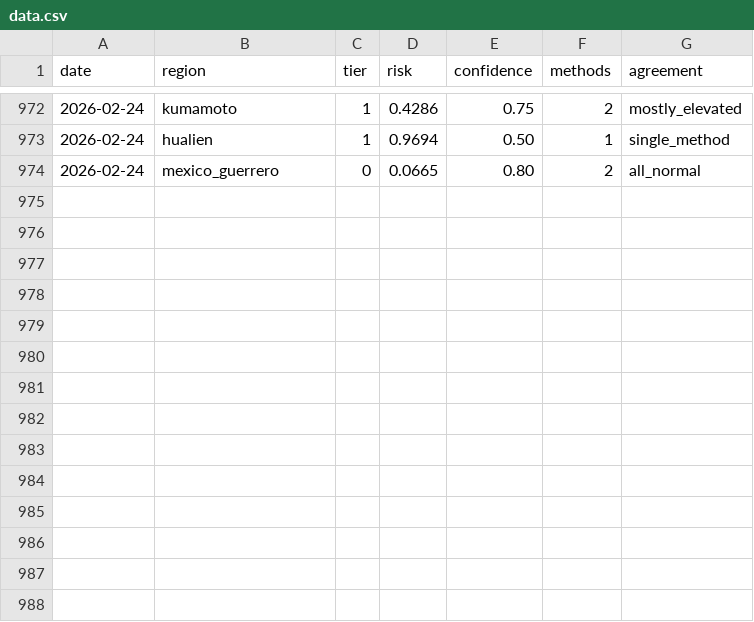
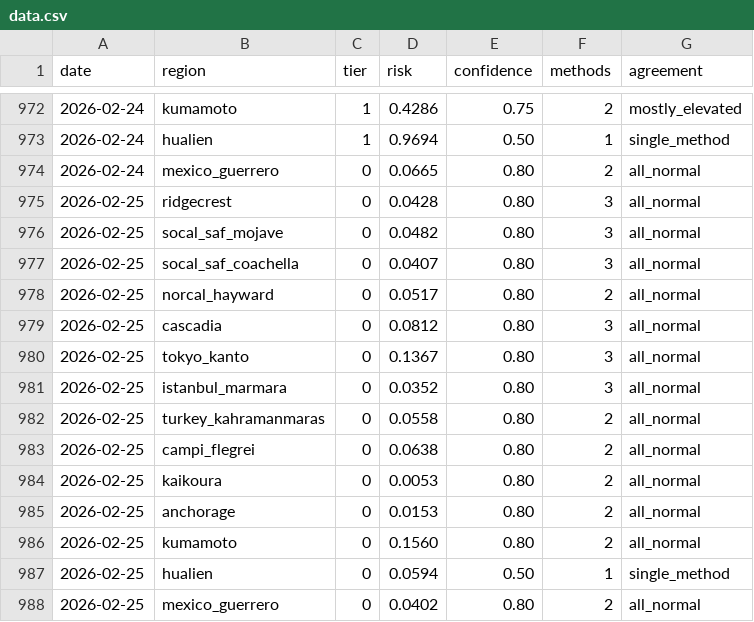
Before and after one commit to kantrarian/geospec, a CSV file: docs/data.csv, drawn as a sheet; only a part is shown, gaps mark what is left out.

```diff
--- a/docs/data.csv
+++ b/docs/data.csv
@@ -974 +974,15 @@ date,region,tier,risk,confidence,methods,agreement
 2026-02-24,mexico_guerrero,0,0.0665,0.80,2,all_normal
+2026-02-25,ridgecrest,0,0.0428,0.80,3,all_normal
+2026-02-25,socal_saf_mojave,0,0.0482,0.80,3,all_normal
+2026-02-25,socal_saf_coachella,0,0.0407,0.80,3,all_normal
+2026-02-25,norcal_hayward,0,0.0517,0.80,2,all_normal
+2026-02-25,cascadia,0,0.0812,0.80,3,all_normal
+2026-02-25,tokyo_kanto,0,0.1367,0.80,3,all_normal
+2026-02-25,istanbul_marmara,0,0.0352,0.80,3,all_normal
+2026-02-25,turkey_kahramanmaras,0,0.0558,0.80,2,all_normal
+2026-02-25,campi_flegrei,0,0.0638,0.80,2,all_normal
+2026-02-25,kaikoura,0,0.0053,0.80,2,all_normal
+2026-02-25,anchorage,0,0.0153,0.80,2,all_normal
+2026-02-25,kumamoto,0,0.1560,0.80,2,all_normal
+2026-02-25,hualien,0,0.0594,0.50,1,single_method
+2026-02-25,mexico_guerrero,0,0.0402,0.80,2,all_normal
```
Also changed, not shown: 3 other files.
